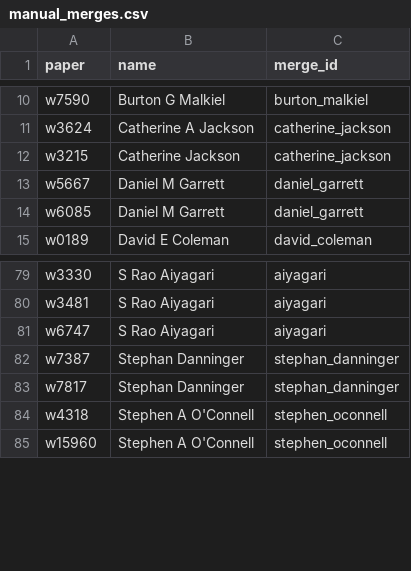
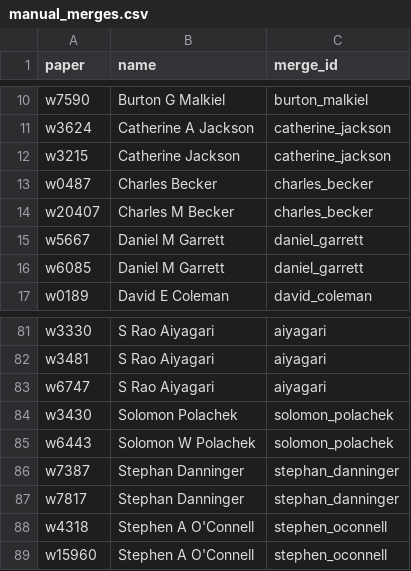
Before and after one commit to bldavies/nberwp, a CSV file: data-raw/disambiguation/manual_merges.csv, drawn as a sheet; only a part is shown, gaps mark what is left out.

```diff
--- a/data-raw/disambiguation/manual_merges.csv
+++ b/data-raw/disambiguation/manual_merges.csv
@@ -12,2 +12,4 @@ w3624,Catherine A Jackson,catherine_jackson
 w3215,Catherine Jackson,catherine_jackson
+w0487,Charles Becker,charles_becker
+w20407,Charles M Becker,charles_becker
 w5667,Daniel M Garrett,daniel_garrett
@@ -81,2 +83,4 @@ w3481,S Rao Aiyagari,aiyagari
 w6747,S Rao Aiyagari,aiyagari
+w3430,Solomon Polachek,solomon_polachek
+w6443,Solomon W Polachek,solomon_polachek
 w7387,Stephan Danninger,stephan_danninger
```
Also changed, not shown: data-raw/authors.csv, data-raw/disambiguation/nber_replacements_via_name.csv, 4 other files.
